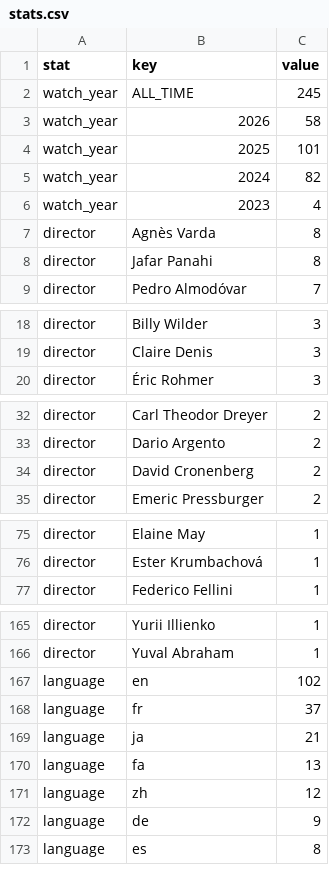
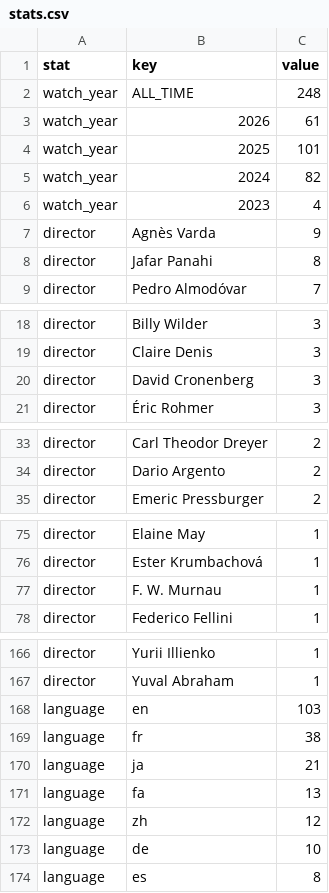
Before and after one commit to shreshthkhilani/s4s-filmstruck, a CSV file: data/stats.csv, drawn as a sheet; only a part is shown, gaps mark what is left out; the diff covers the shown part only.

```diff
--- a/data/stats.csv
+++ b/data/stats.csv
@@ -1,4 +1,4 @@
 stat,key,value
-watch_year,ALL_TIME,245
-watch_year,2026,58
+watch_year,ALL_TIME,248
+watch_year,2026,61
 watch_year,2025,101
@@ -6,3 +6,3 @@ watch_year,2024,82
 watch_year,2023,4
-director,Agnès Varda,8
+director,Agnès Varda,9
 director,Jafar Panahi,8
@@ -19,2 +19,3 @@ director,Billy Wilder,3
 director,Claire Denis,3
+director,David Cronenberg,3
 director,Éric Rohmer,3
@@ -33,3 +34,2 @@ director,Carl Theodor Dreyer,2
 director,Dario Argento,2
-director,David Cronenberg,2
 director,Emeric Pressburger,2
@@ -76,2 +76,3 @@ director,Elaine May,1
 director,Ester Krumbachová,1
+director,F. W. Murnau,1
 director,Federico Fellini,1
@@ -166,4 +167,4 @@ director,Yurii Illienko,1
 director,Yuval Abraham,1
-language,en,102
-language,fr,37
+language,en,103
+language,fr,38
 language,ja,21
@@ -171,3 +172,3 @@ language,fa,13
 language,zh,12
-language,de,9
+language,de,10
 language,es,8
```
Also changed, not shown: 5 edited cells elsewhere in this file, data/films.csv, data/log.csv, 1 other file.
